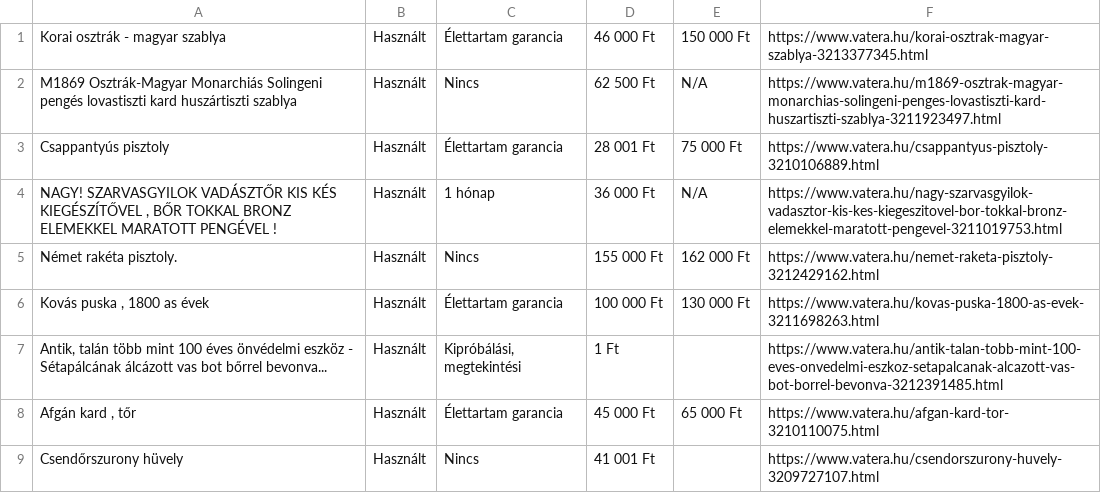
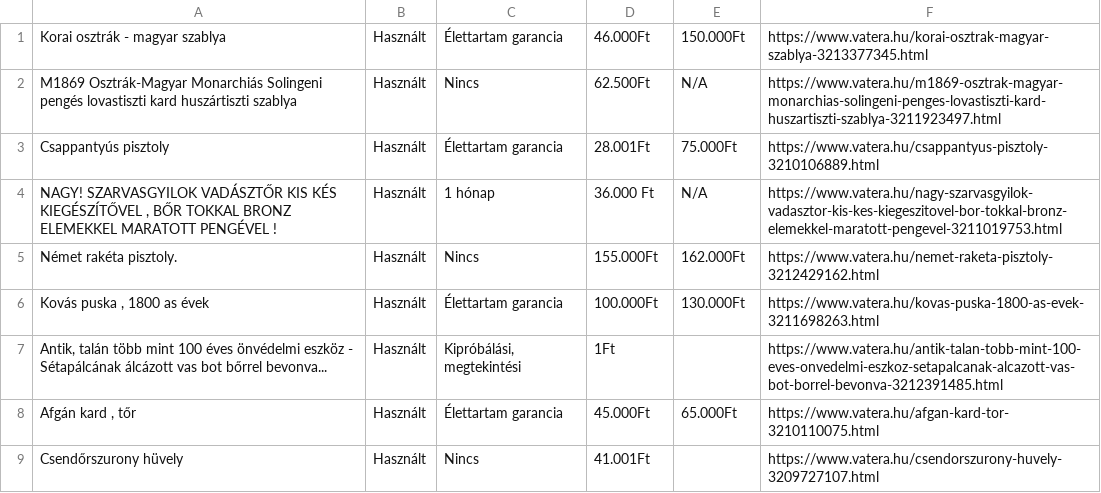
Before and after one commit to Oliverpartequattro/vaterafegyverbolt, a CSV file: 2022-2023/Vatera fegyverbolt.csv, drawn as a sheet.

```diff
--- a/2022-2023/Vatera fegyverbolt.csv
+++ b/2022-2023/Vatera fegyverbolt.csv
@@ -1,9 +1,9 @@
-Korai osztrák - magyar szablya;Használt;Élettartam garancia;46 000 Ft;150 000 Ft;https://www.vatera.hu/korai-osztrak-magyar-szablya-3213377345.html
-M1869 Osztrák-Magyar Monarchiás Solingeni pengés lovastiszti kard huszártiszti szablya;Használt;Nincs;62 500 Ft;N/A;https://www.vatera.hu/m1869-osztrak-magyar-monarchias-solingeni-penges-lovastiszti-kard-huszartiszti-szablya-3211923497.html
-Csappantyús pisztoly;Használt;Élettartam garancia;28 001 Ft;75 000 Ft;https://www.vatera.hu/csappantyus-pisztoly-3210106889.html
-NAGY! SZARVASGYILOK VADÁSZTŐR KIS KÉS KIEGÉSZÍTŐVEL , BŐR TOKKAL BRONZ ELEMEKKEL MARATOTT PENGÉVEL !;Használt;1 hónap;36 000 Ft;N/A;https://www.vatera.hu/nagy-szarvasgyilok-vadasztor-kis-kes-kiegeszitovel-bor-tokkal-bronz-elemekkel-maratott-pengevel-3211019753.html
-Német rakéta pisztoly.;Használt;Nincs;155 000 Ft;162 000 Ft;https://www.vatera.hu/nemet-raketa-pisztoly-3212429162.html
-Kovás puska , 1800 as évek;Használt;Élettartam garancia;100 000 Ft;130 000 Ft;https://www.vatera.hu/kovas-puska-1800-as-evek-3211698263.html
-Antik, talán több mint 100 éves önvédelmi eszköz - Sétapálcának álcázott vas bot bőrrel bevonva...;Használt;Kipróbálási, megtekintési;1 Ft;;https://www.vatera.hu/antik-talan-tobb-mint-100-eves-onvedelmi-eszkoz-setapalcanak-alcazott-vas-bot-borrel-bevonva-3212391485.html
-Afgán kard , tőr;Használt;Élettartam garancia;45 000 Ft;65 000 Ft;https://www.vatera.hu/afgan-kard-tor-3210110075.html
-Csendőrszurony hüvely;Használt;Nincs;41 001 Ft;;https://www.vatera.hu/csendorszurony-huvely-3209727107.html
+Korai osztrák - magyar szablya;Használt;Élettartam garancia;46.000Ft;150.000Ft;https://www.vatera.hu/korai-osztrak-magyar-szablya-3213377345.html
+M1869 Osztrák-Magyar Monarchiás Solingeni pengés lovastiszti kard huszártiszti szablya;Használt;Nincs;62.500Ft;N/A;https://www.vatera.hu/m1869-osztrak-magyar-monarchias-solingeni-penges-lovastiszti-kard-huszartiszti-szablya-3211923497.html
+Csappantyús pisztoly;Használt;Élettartam garancia;28.001Ft;75.000Ft;https://www.vatera.hu/csappantyus-pisztoly-3210106889.html
+NAGY! SZARVASGYILOK VADÁSZTŐR KIS KÉS KIEGÉSZÍTŐVEL , BŐR TOKKAL BRONZ ELEMEKKEL MARATOTT PENGÉVEL !;Használt;1 hónap;36.000 Ft;N/A;https://www.vatera.hu/nagy-szarvasgyilok-vadasztor-kis-kes-kiegeszitovel-bor-tokkal-bronz-elemekkel-maratott-pengevel-3211019753.html
+Német rakéta pisztoly.;Használt;Nincs;155.000Ft;162.000Ft;https://www.vatera.hu/nemet-raketa-pisztoly-3212429162.html
+Kovás puska , 1800 as évek;Használt;Élettartam garancia;100.000Ft;130.000Ft;https://www.vatera.hu/kovas-puska-1800-as-evek-3211698263.html
+Antik, talán több mint 100 éves önvédelmi eszköz - Sétapálcának álcázott vas bot bőrrel bevonva...;Használt;Kipróbálási, megtekintési;1Ft;;https://www.vatera.hu/antik-talan-tobb-mint-100-eves-onvedelmi-eszkoz-setapalcanak-alcazott-vas-bot-borrel-bevonva-3212391485.html
+Afgán kard , tőr;Használt;Élettartam garancia;45.000Ft;65.000Ft;https://www.vatera.hu/afgan-kard-tor-3210110075.html
+Csendőrszurony hüvely;Használt;Nincs;41.001Ft;;https://www.vatera.hu/csendorszurony-huvely-3209727107.html
```
Also changed, not shown: 1 other file.
